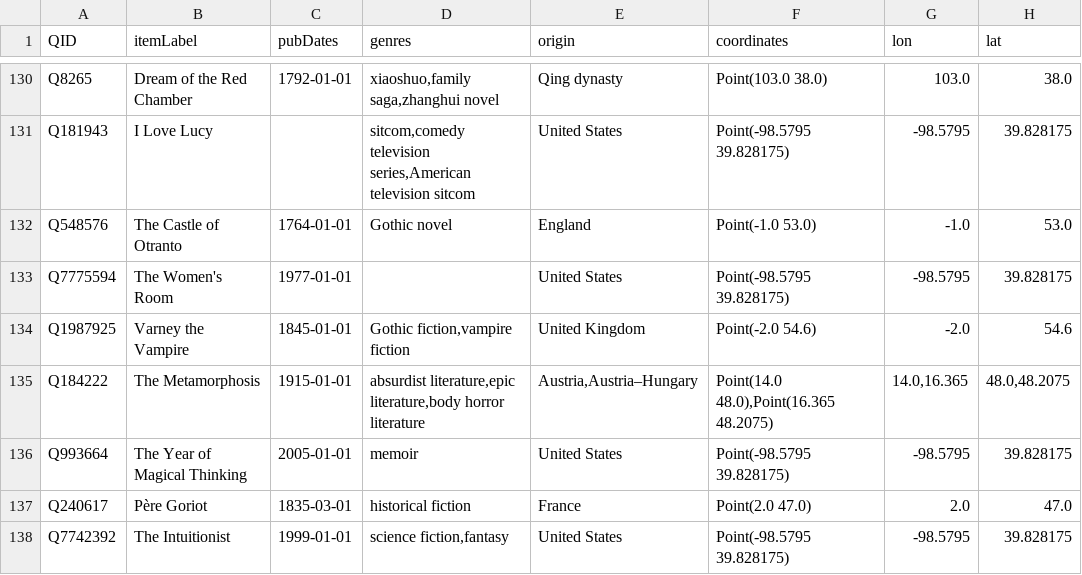
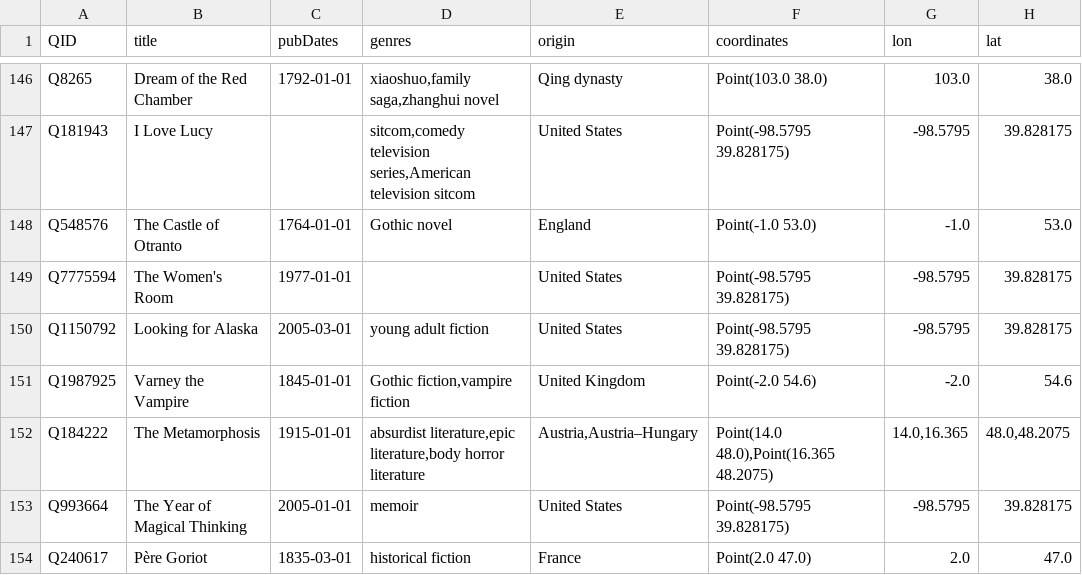
Before and after one commit to billquinn/WonderCat, a CSV file: main/wikidata.csv, drawn as a sheet; only a part is shown, gaps mark what is left out; the shorter side is filled out with more unchanged rows; the diff covers the shown part only.

```diff
--- a/main/wikidata.csv
+++ b/main/wikidata.csv
@@ -1 +1 @@
-QID,itemLabel,pubDates,genres,origin,coordinates,lon,lat
+QID,title,pubDates,genres,origin,coordinates,lon,lat
@@ -133,2 +149,3 @@ Q548576,The Castle of Otranto,1764-01-01,Gothic novel,England,Point(-1.0 53.0),-
 Q7775594,The Women's Room,1977-01-01,,United States,Point(-98.5795 39.828175),-98.5795,39.828175
+Q1150792,Looking for Alaska,2005-03-01,young adult fiction,United States,Point(-98.5795 39.828175),-98.5795,39.828175
 Q1987925,Varney the Vampire,1845-01-01,"Gothic fiction,vampire fiction",United Kingdom,Point(-2.0 54.6),-2.0,54.6
```
Also changed, not shown: 11 added rows, 8 moved rows and 5 edited cells elsewhere in this file, main/links.csv, main/nodes.csv, 5 other files.
